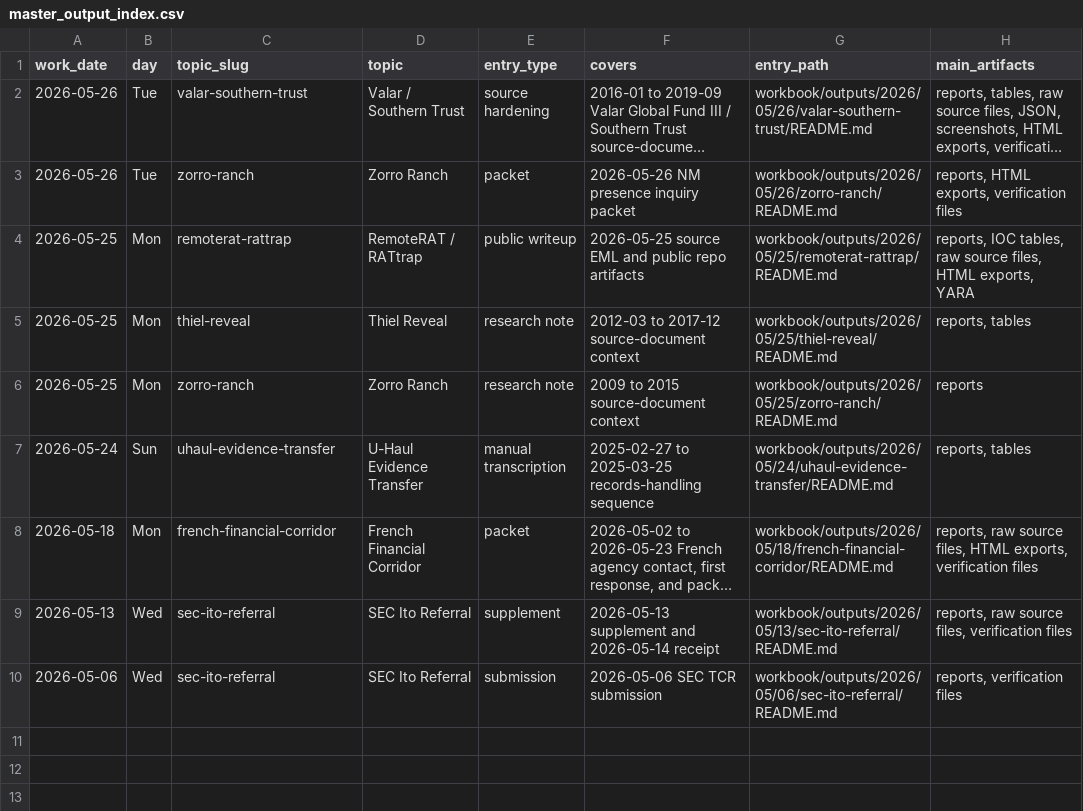
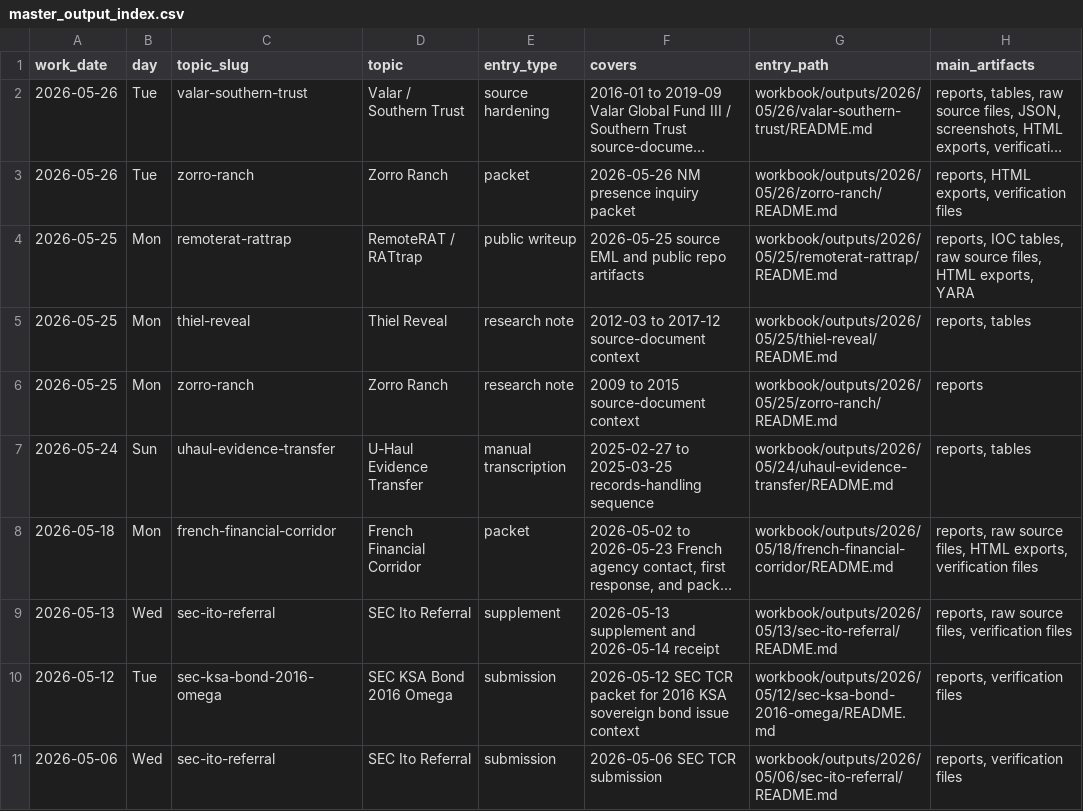
Before and after one commit to JGoyd/Public-Workbook, a CSV file: workbook/indexes/master_output_index.csv, drawn as a sheet; long unchanged cells end in …; the diff names each change by its address in the sheet, - before the commit and + after, or states it on an @@ line.

Commit message:
docs(workbook): add sec ksa bond tcr entry

```diff
--- a/workbook/indexes/master_output_index.csv
+++ b/workbook/indexes/master_output_index.csv
+row 10: 2026-05-12 | Tue | sec-ksa-bond-2016-omega | SEC KSA Bond 2016 Omega | submission | 2026-05-12 SEC TCR packet for 2016 KSA sovereign bond issue context | workbook/outputs/2026/05/12/sec-ksa-bond-2016-omega/README.md | reports, verification files
```
Also changed, not shown: workbook/indexes/topic_output_index.csv, workbook/topics/_topic_index.csv, 13 other files.
